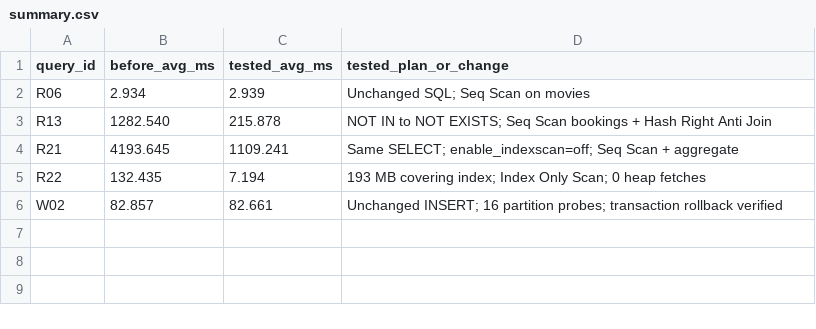
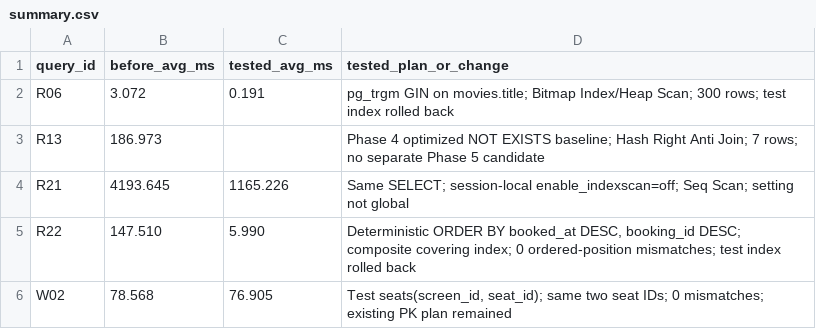
Before and after one commit to Arpitgoyal1306/DE_Project_2026, a CSV file: benchmarks/results/local_targeted/summary.csv, drawn as a sheet.

Commit message:
benchmarks: correct targeted experiment summary

```diff
--- a/benchmarks/results/local_targeted/summary.csv
+++ b/benchmarks/results/local_targeted/summary.csv
@@ -1,6 +1,6 @@
 query_id,before_avg_ms,tested_avg_ms,tested_plan_or_change
-R06,2.934,2.939,"Unchanged SQL; Seq Scan on movies"
-R13,1282.540,215.878,"NOT IN to NOT EXISTS; Seq Scan bookings + Hash Right Anti Join"
-R21,4193.645,1109.241,"Same SELECT; enable_indexscan=off; Seq Scan + aggregate"
-R22,132.435,7.194,"193 MB covering index; Index Only Scan; 0 heap fetches"
-W02,82.857,82.661,"Unchanged INSERT; 16 partition probes; transaction rollback verified"
+R06,3.072,0.191,"pg_trgm GIN on movies.title; Bitmap Index/Heap Scan; 300 rows; test index rolled back"
+R13,186.973,,"Phase 4 optimized NOT EXISTS baseline; Hash Right Anti Join; 7 rows; no separate Phase 5 candidate"
+R21,4193.645,1165.226,"Same SELECT; session-local enable_indexscan=off; Seq Scan; setting not global"
+R22,147.510,5.990,"Deterministic ORDER BY booked_at DESC, booking_id DESC; composite covering index; 0 ordered-position mismatches; test index rolled back"
+W02,78.568,76.905,"Test seats(screen_id, seat_id); same two seat IDs; 0 mismatches; existing PK plan remained"
```
